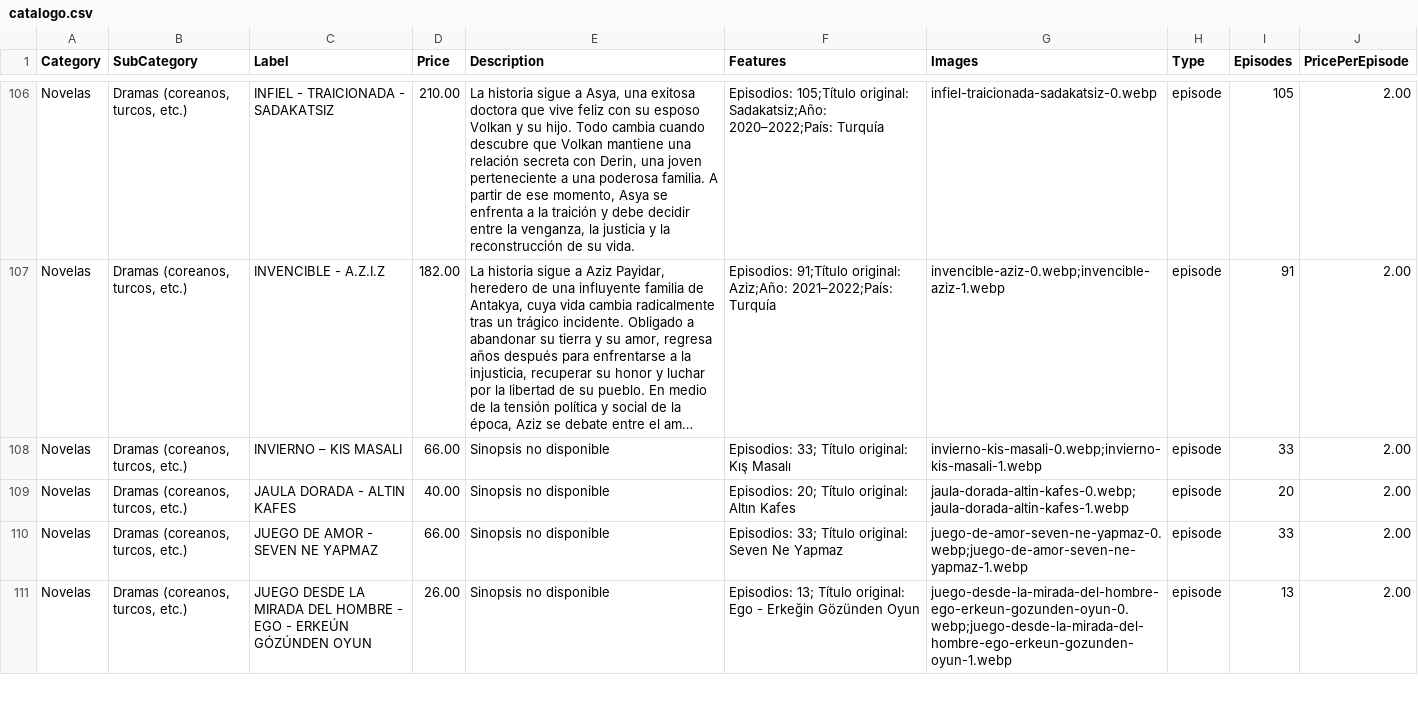
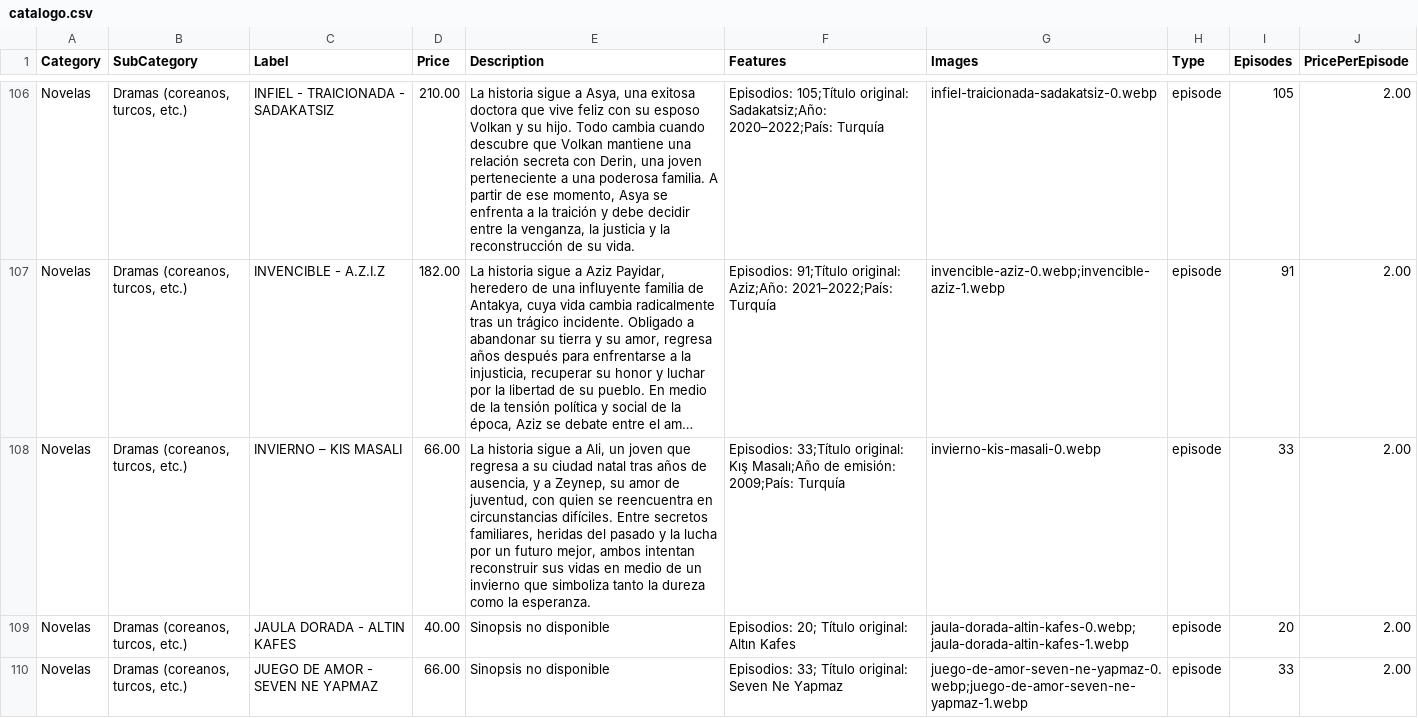
Before and after one commit to suarezangulo/MERCADO, a CSV file: data/catalogo.csv, drawn as a sheet; only a part is shown, gaps mark what is left out; the shorter side is filled out with more unchanged rows; long unchanged cells end in …; the diff names each change by its address in the sheet, - before the commit and + after, or states it on an @@ line.

Commit message:
Actualizar catálogo desde panel de administración

```diff
--- a/data/catalogo.csv
+++ b/data/catalogo.csv
-E108 (Description): Sinopsis no disponible
+E108 (Description): La historia sigue a Ali, un joven que regresa a su ciudad natal tras años de ausencia, y a Zeynep, su amor de juventud, con quien se reencuentra en circunstancias difíciles. Entre secretos familiares, heridas del pasado y la lucha por un futuro mejor, ambos intentan reconstruir sus vidas en medio de un invierno que simboliza tanto la dureza como la esperanza.
-F108 (Features): Episodios: 33; Título original: Kış Masalı
+F108 (Features): Episodios: 33;Título original: Kış Masalı;Año de emisión: 2009;País: Turquía
-G108 (Images): invierno-kis-masali-0.webp;invierno-kis-masali-1.webp
+G108 (Images): invierno-kis-masali-0.webp
```
